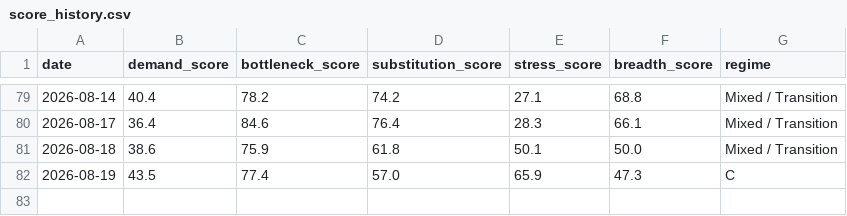
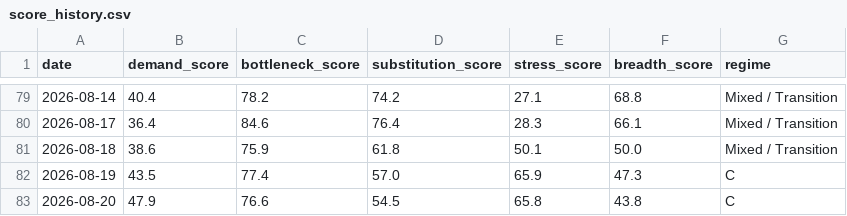
Before and after one commit to davetwchiu/ai-capex-regime-dashboard, a CSV file: data/score_history.csv, drawn as a sheet; only a part is shown, gaps mark what is left out; the diff names each change by its address in the sheet, - before the commit and + after, or states it on an @@ line.

```diff
--- a/data/score_history.csv
+++ b/data/score_history.csv
+row 83: 2026-08-20 | 47.9 | 76.6 | 54.5 | 65.8 | 43.8 | C
```
Also changed, not shown: data/raw_prices.csv, 3 other files.
